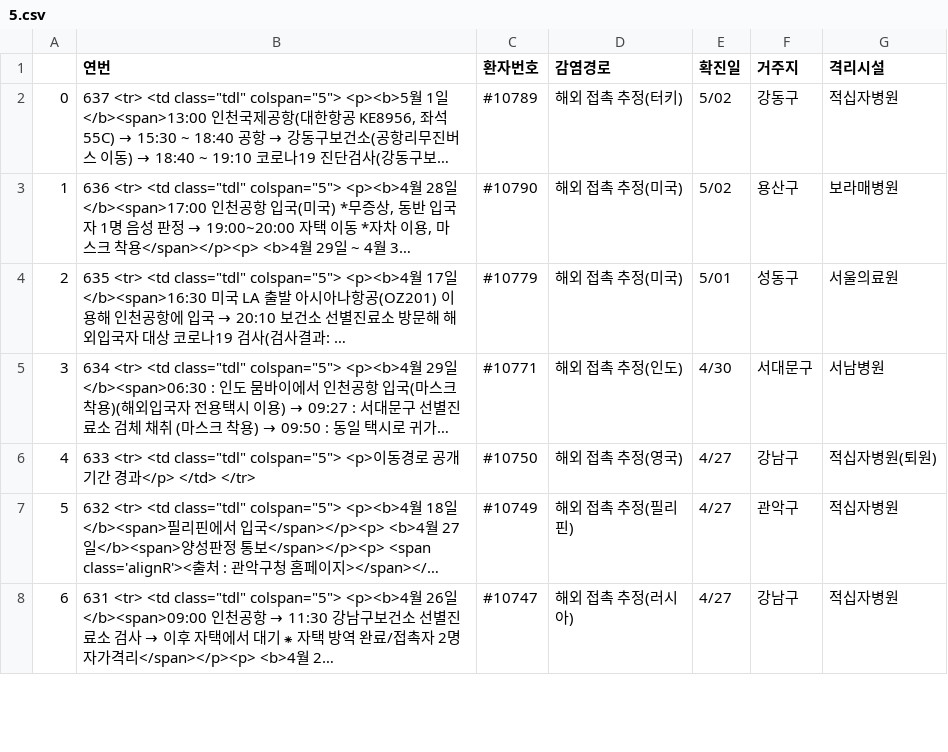
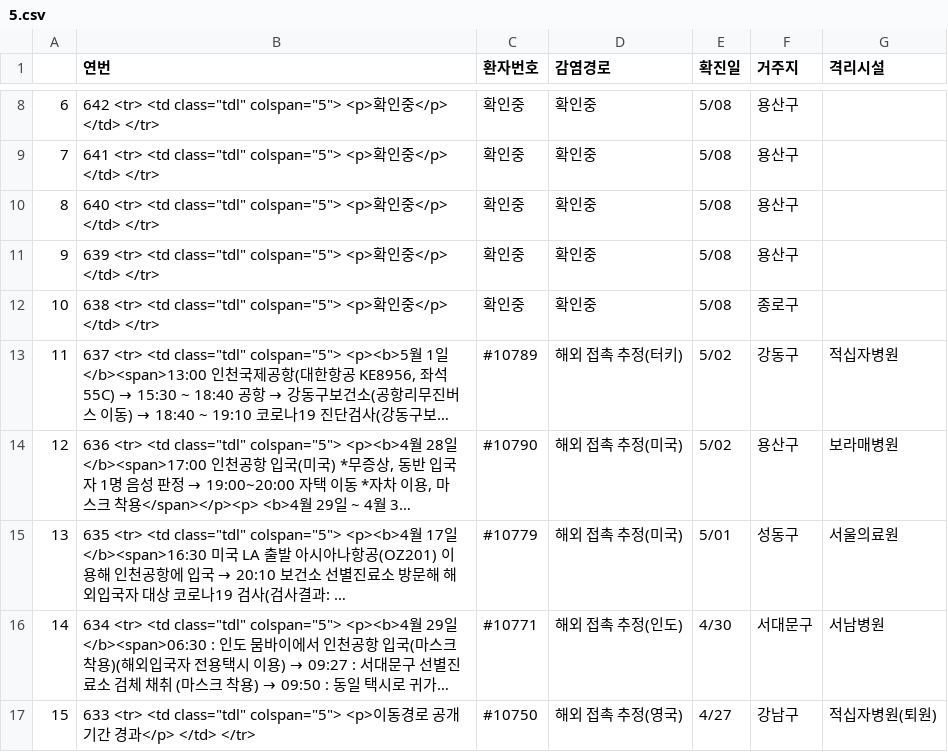
Before and after one commit to KKodiac/Covid19_Stats, a CSV file: Covid19/Data/Korea/seoul_timeseries/5.csv, drawn as a sheet; only a part is shown, gaps mark what is left out; the shorter side is filled out with more unchanged rows; long unchanged cells end in …; addresses are those after the commit; the diff covers the shown part only; the diff names each change by its address in the sheet, - before the commit and + after, or states it on an @@ line.

Commit message:
Today's Update on Covid19

```diff
--- a/Covid19/Data/Korea/seoul_timeseries/5.csv
+++ b/Covid19/Data/Korea/seoul_timeseries/5.csv
+row 8: 6 | 642 <tr> <td class="tdl" colspan="5"> <p>확인중</p> </td> </tr> | 확인중 | 확인중 | 5/08 | 용산구
+row 9: 7 | 641 <tr> <td class="tdl" colspan="5"> <p>확인중</p> </td> </tr> | 확인중 | 확인중 | 5/08 | 용산구
+row 10: 8 | 640 <tr> <td class="tdl" colspan="5"> <p>확인중</p> </td> </tr> | 확인중 | 확인중 | 5/08 | 용산구
+row 11: 9 | 639 <tr> <td class="tdl" colspan="5"> <p>확인중</p> </td> </tr> | 확인중 | 확인중 | 5/08 | 용산구
+row 12: 10 | 638 <tr> <td class="tdl" colspan="5"> <p>확인중</p> </td> </tr> | 확인중 | 확인중 | 5/08 | 종로구
@@ column A renumbered from row 13 down @@
```
Also changed, not shown: 6 added rows and 12 edited cells elsewhere in this file, Covid19/Data/Korea/covid_dat_kr_region.csv, Covid19/Data/Korea/covid_dat_kr_total.csv, 5 other files.
